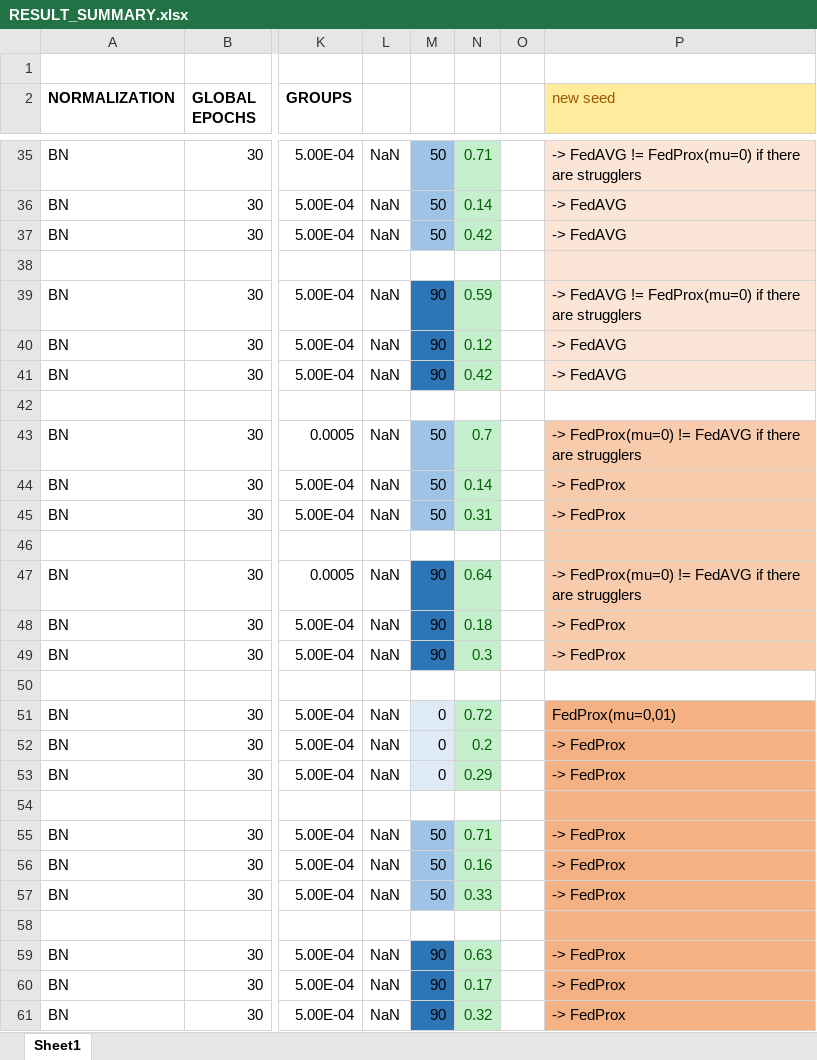
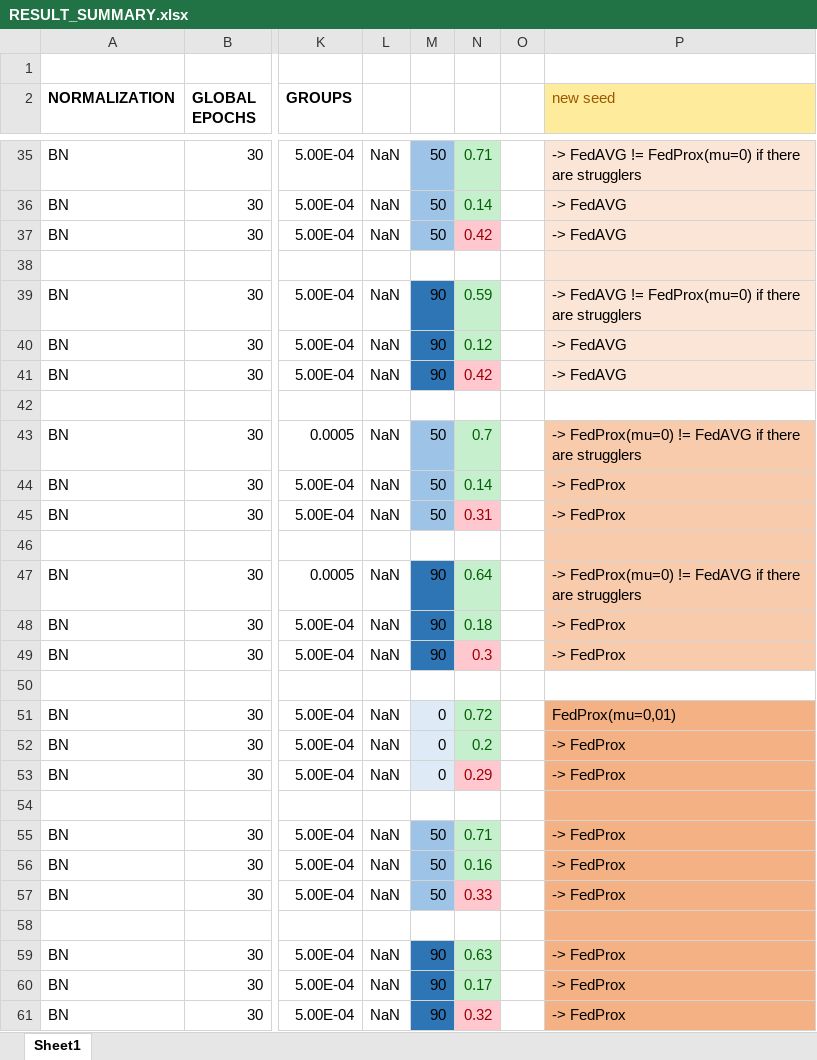
Before and after one commit to dadodimauro/MLDL-Federated-Learning, an Excel workbook: RESULT_SUMMARY.xlsx, sheet Sheet1, drawn as a sheet; only a part is shown, gaps mark what is left out; values as stored, in another font and other column widths than the file's, no borders; charts and pictures not drawn; the diff names each change by its address in the sheet, - before the commit and + after, or states it on an @@ line.

Commit message:
update results

```diff
--- a/RESULT_SUMMARY.xlsx (sheet Sheet1)
+++ b/RESULT_SUMMARY.xlsx (sheet Sheet1)
@@ N37 fill: #C6EFCE → #FFC7CE, text colour: #006100 → #9C0006 @@
@@ N41 fill: #C6EFCE → #FFC7CE, text colour: #006100 → #9C0006 @@
@@ N45 fill: #C6EFCE → #FFC7CE, text colour: #006100 → #9C0006 @@
@@ N49 fill: #C6EFCE → #FFC7CE, text colour: #006100 → #9C0006 @@
@@ N53 fill: #C6EFCE → #FFC7CE, text colour: #006100 → #9C0006 @@
@@ N57 fill: #C6EFCE → #FFC7CE, text colour: #006100 → #9C0006 @@
@@ N61 fill: #C6EFCE → #FFC7CE, text colour: #006100 → #9C0006 @@
```
